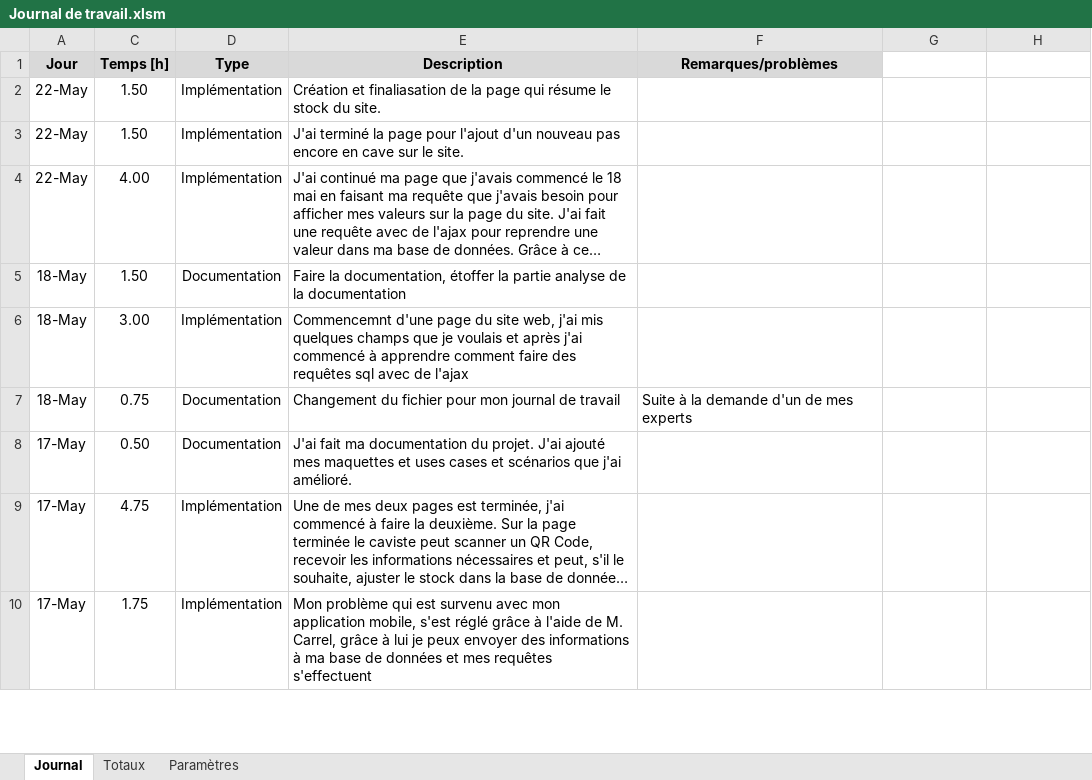
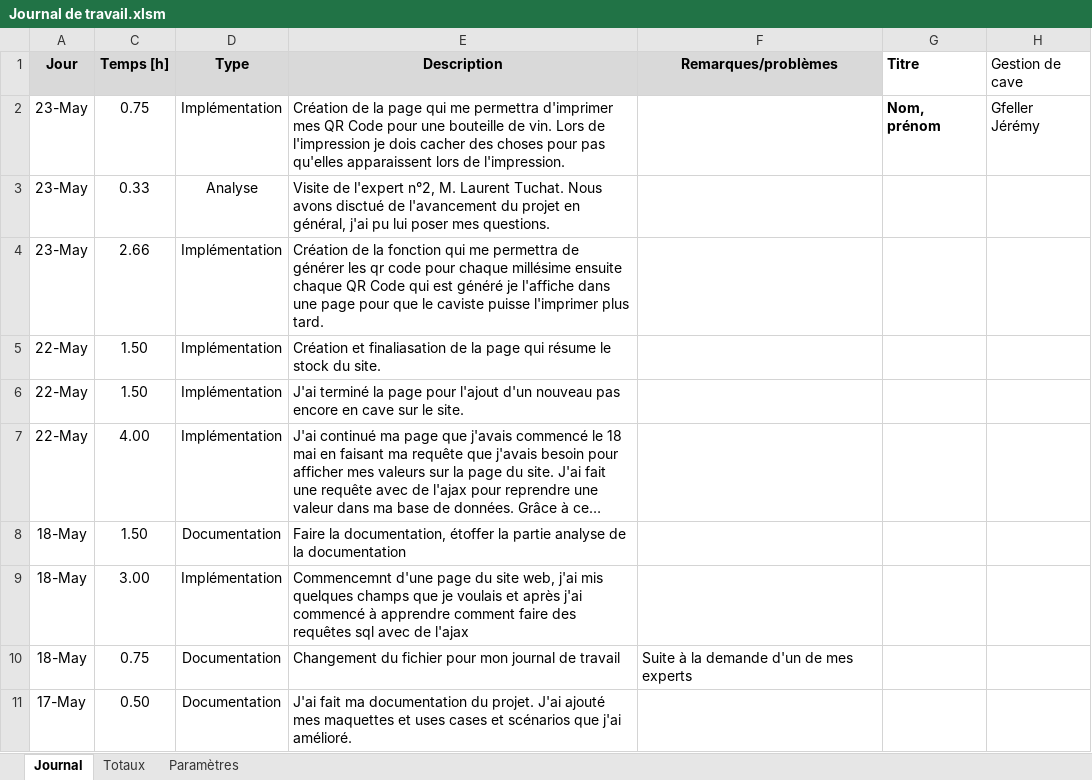
Before and after one commit to JeremyGfeller/TPI, an Excel workbook: Documentation/Journal de travail.xlsm, sheet Journal, drawn as a sheet; only a part is shown; the shorter side is filled out with more unchanged rows; long unchanged cells end in …; values as stored, in another font and other column widths than the file's, no borders; charts and pictures not drawn; the diff names each change by its address in the sheet, - before the commit and + after, or states it on an @@ line.

```diff
--- a/Documentation/Journal de travail.xlsm (sheet Journal)
+++ b/Documentation/Journal de travail.xlsm (sheet Journal)
-G1: (empty)
+G1: Titre
-H1: (empty)
+H1: Gestion de cave
+row 2: 23-May | 0.75 | Implémentation | Création de la page qui me permettra d'imprimer mes QR Code pour une bouteille de vin. Lors de l'impression je dois cacher des choses pour pas qu'elles apparaissent lors de l'impression. |  | Nom, prénom | Gfeller Jérémy
+row 3: 23-May | 0.33 | Analyse | Visite de l'expert n°2, M. Laurent Tuchat. Nous avons disctué de l'avancement du projet en général, j'ai pu lui poser mes questions.
+row 4: 23-May | 2.66 | Implémentation | Création de la fonction qui me permettra de générer les qr code pour chaque millésime ensuite chaque QR Code qui est généré je l'affiche dans une page pour que le caviste puisse l'imprimer plus tard.
```
Also changed, not shown: sheet Totaux, hidden cells, 2 other files.
